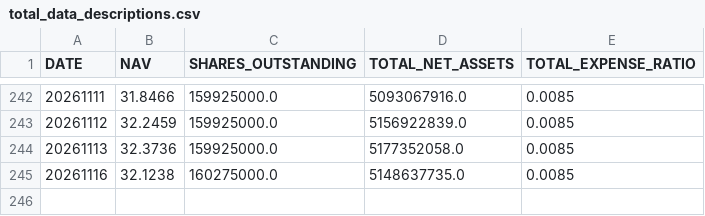
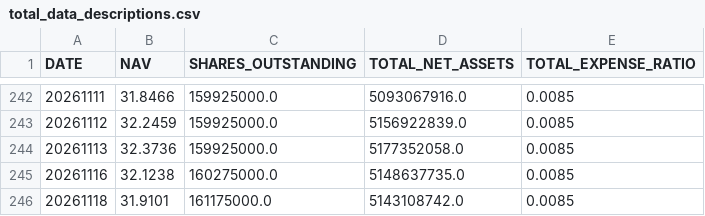
Before and after one commit to ettoll/tracking_beer, a CSV file: data/total_data_descriptions.csv, drawn as a sheet; only a part is shown, gaps mark what is left out.

```diff
--- a/data/total_data_descriptions.csv
+++ b/data/total_data_descriptions.csv
@@ -245 +245,2 @@ DATE,NAV,SHARES_OUTSTANDING,TOTAL_NET_ASSETS,TOTAL_EXPENSE_RATIO
 20261116,32.1238,160275000.0,5148637735.0,0.0085
+20261118,31.9101,161175000.0,5143108742.0,0.0085
```
Also changed, not shown: data/total_data_positions.csv.
